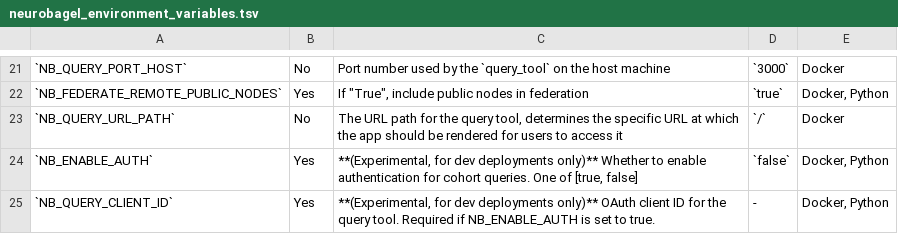
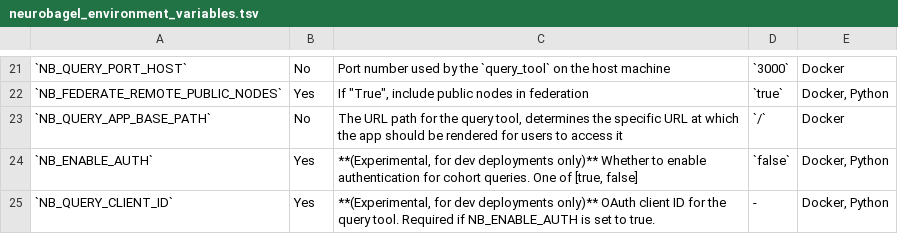
Before and after one commit to neurobagel/recipes, a TSV file: docs/neurobagel_environment_variables.tsv, drawn as a sheet; only a part is shown, gaps mark what is left out; the diff names each change by its address in the sheet, - before the commit and + after, or states it on an @@ line.

Commit message:
Renamed NB_QUERY_URL_PATH env var to NB_QUERY_APP_BASE_PATH

```diff
--- a/docs/neurobagel_environment_variables.tsv
+++ b/docs/neurobagel_environment_variables.tsv
-A23: `NB_QUERY_URL_PATH`
+A23: `NB_QUERY_APP_BASE_PATH`
```
Also changed, not shown: 3 other files.
